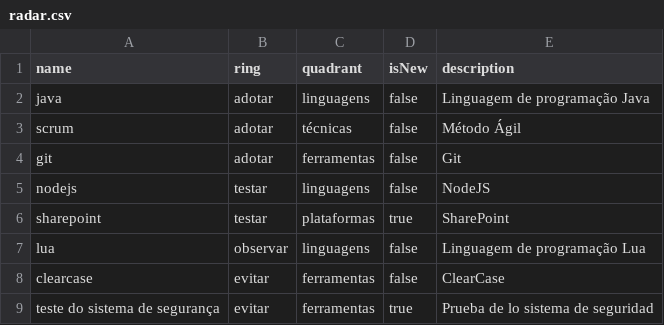
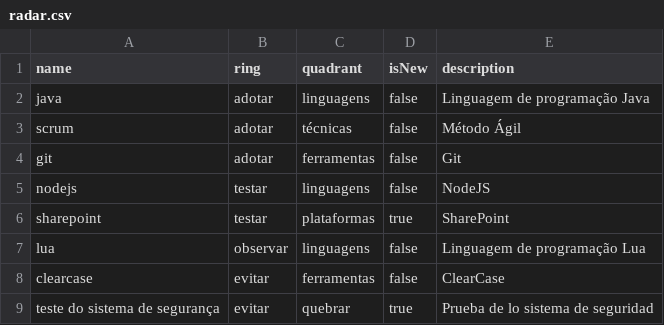
Before and after one commit to hanjos/misc, a CSV file: radar.csv, drawn as a sheet.

Commit message:
Update radar.csv

```diff
--- a/radar.csv
+++ b/radar.csv
@@ -8,2 +8,2 @@ lua,observar,linguagens,false,Linguagem de programação Lua
 clearcase,evitar,ferramentas,false,ClearCase
-teste do sistema de segurança,evitar,ferramentas,true,Prueba de lo sistema de seguridad
+teste do sistema de segurança,evitar,quebrar,true,Prueba de lo sistema de seguridad
```
